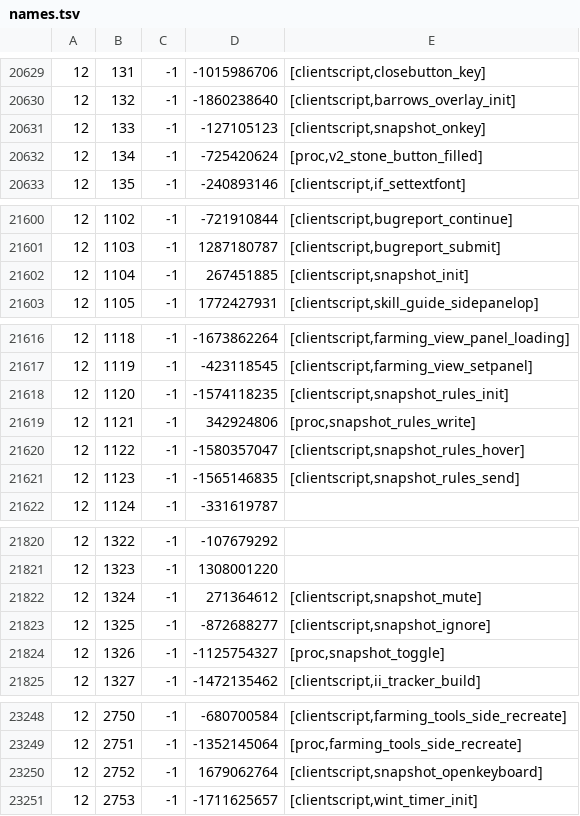
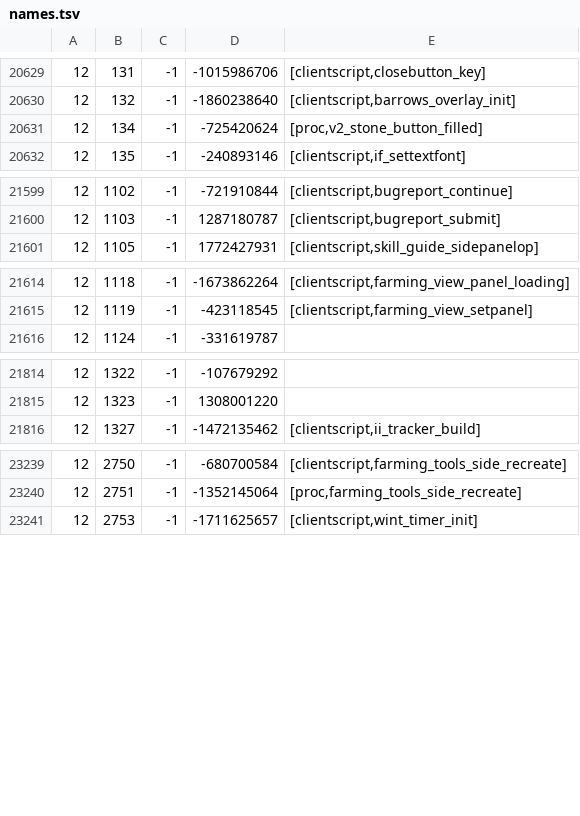
Before and after one commit to Joshua-F/cache-names, a TSV file: names.tsv, drawn as a sheet; only a part is shown, gaps mark what is left out; removed rows and columns are numbered as before the commit, all else as after; the diff covers the shown part only; the diff names each change by its address in the sheet, - before the commit and + after, or states it on an @@ line.

```diff
--- a/names.tsv
+++ b/names.tsv
-row 20631: 12 | 133 | -1 | -127105123 | [clientscript,snapshot_onkey]
-row 21602: 12 | 1104 | -1 | 267451885 | [clientscript,snapshot_init]
-row 21618: 12 | 1120 | -1 | -1574118235 | [clientscript,snapshot_rules_init]
-row 21619: 12 | 1121 | -1 | 342924806 | [proc,snapshot_rules_write]
-row 21620: 12 | 1122 | -1 | -1580357047 | [clientscript,snapshot_rules_hover]
-row 21621: 12 | 1123 | -1 | -1565146835 | [clientscript,snapshot_rules_send]
-row 21822: 12 | 1324 | -1 | 271364612 | [clientscript,snapshot_mute]
-row 21823: 12 | 1325 | -1 | -872688277 | [clientscript,snapshot_ignore]
-row 21824: 12 | 1326 | -1 | -1125754327 | [proc,snapshot_toggle]
-row 23250: 12 | 2752 | -1 | 1679062764 | [clientscript,snapshot_openkeyboard]
```
Also changed, not shown: 26 added rows elsewhere in this file, name-hashes.tsv.
